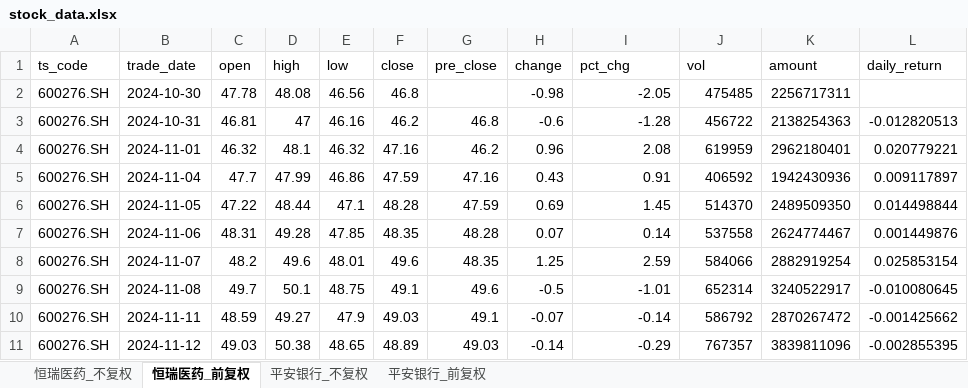
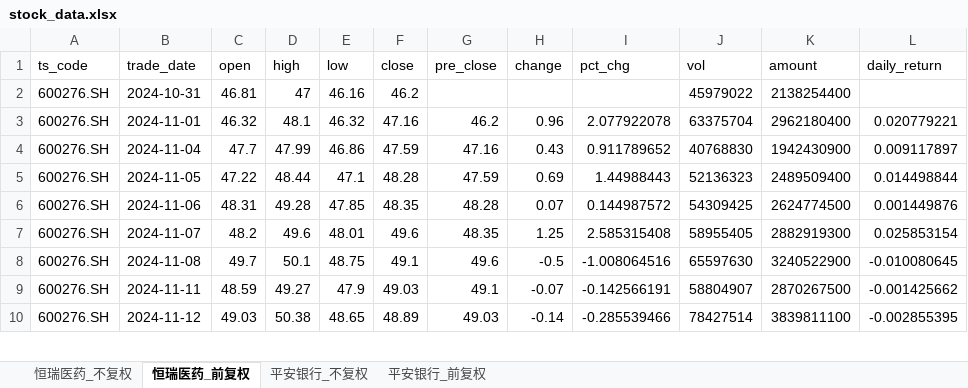
Before and after one commit to Nine1ukiyowayume/ba_agent, an Excel workbook: stock_data.xlsx, sheet 恒瑞医药_前复权, drawn as a sheet; only a part is shown; values as stored, in another font and other column widths than the file's, no borders; removed rows and columns are numbered as before the commit, all else as after; the diff covers the shown part only; the diff names each change by its address in the sheet, - before the commit and + after, or states it on an @@ line.

```diff
--- a/stock_data.xlsx (sheet 恒瑞医药_前复权)
+++ b/stock_data.xlsx (sheet 恒瑞医药_前复权)
-row 2: 600276.SH | 2024-10-30 | 47.78 | 48.08 | 46.56 | 46.8 |  | -0.98 | -2.05 | 475485 | 2256717311
-G2 (pre_close): 46.8
+G2 (pre_close): (empty)
-H2 (change): -0.6
+H2 (change): (empty)
-I2 (pct_chg): -1.28
+I2 (pct_chg): (empty)
-J2 (vol): 456722
+J2 (vol): 45979022
-K2 (amount): 2138254363
+K2 (amount): 2138254400
-L2 (daily_return): -0.012820513
+L2 (daily_return): (empty)
-I3 (pct_chg): 2.08
+I3 (pct_chg): 2.077922078
-J3 (vol): 619959
+J3 (vol): 63375704
-K3 (amount): 2962180401
+K3 (amount): 2962180400
-I4 (pct_chg): 0.91
+I4 (pct_chg): 0.911789652
-J4 (vol): 406592
+J4 (vol): 40768830
-K4 (amount): 1942430936
+K4 (amount): 1942430900
-I5 (pct_chg): 1.45
+I5 (pct_chg): 1.44988443
-J5 (vol): 514370
+J5 (vol): 52136323
-K5 (amount): 2489509350
+K5 (amount): 2489509400
-I6 (pct_chg): 0.14
+I6 (pct_chg): 0.144987572
-J6 (vol): 537558
+J6 (vol): 54309425
-K6 (amount): 2624774467
+K6 (amount): 2624774500
-I7 (pct_chg): 2.59
+I7 (pct_chg): 2.585315408
-J7 (vol): 584066
+J7 (vol): 58955405
-K7 (amount): 2882919254
+K7 (amount): 2882919300
-I8 (pct_chg): -1.01
+I8 (pct_chg): -1.008064516
-J8 (vol): 652314
+J8 (vol): 65597630
-K8 (amount): 3240522917
+K8 (amount): 3240522900
-I9 (pct_chg): -0.14
+I9 (pct_chg): -0.142566191
-J9 (vol): 586792
+J9 (vol): 58804907
-K9 (amount): 2870267472
+K9 (amount): 2870267500
-I10 (pct_chg): -0.29
+I10 (pct_chg): -0.285539466
-J10 (vol): 767357
+J10 (vol): 78427514
-K10 (amount): 3839811096
+K10 (amount): 3839811100
```
Also changed, not shown: 1424 edited cells elsewhere in this sheet, sheet 恒瑞医药_不复权, sheet 平安银行_不复权, sheet 平安银行_前复权, 1 other file.
